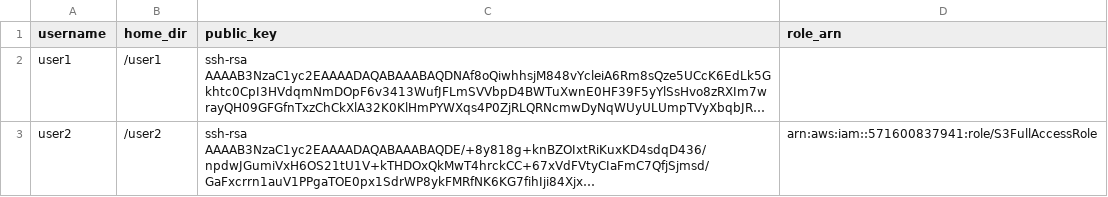
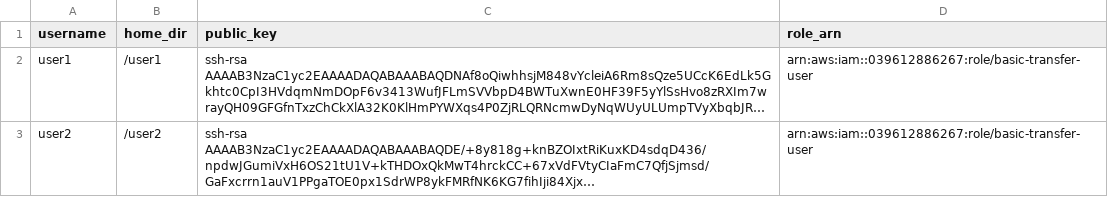
Before and after one commit to aws-ia/terraform-aws-transfer-family, a CSV file: examples/sftp-public-endpoint-service-managed-S3/users.csv, drawn as a sheet; long unchanged cells end in …; the diff names each change by its address in the sheet, - before the commit and + after, or states it on an @@ line.

Commit message:
FEAT: Added random string for IAM role name, added cloudwatch logging

```diff
--- a/examples/sftp-public-endpoint-service-managed-S3/users.csv
+++ b/examples/sftp-public-endpoint-service-managed-S3/users.csv
-D2 (role_arn): (empty)
+D2 (role_arn): arn:aws:iam::039612886267:role/basic-transfer-user
-D3 (role_arn): arn:aws:iam::571600837941:role/S3FullAccessRole
+D3 (role_arn): arn:aws:iam::039612886267:role/basic-transfer-user
```
Also changed, not shown: 8 other files.
